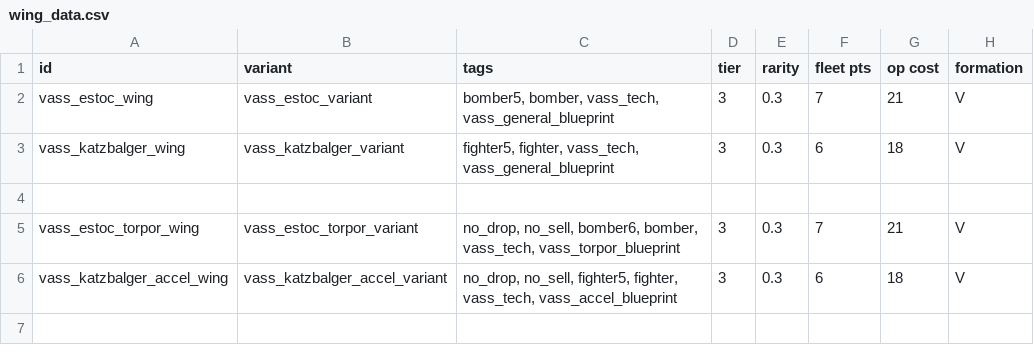
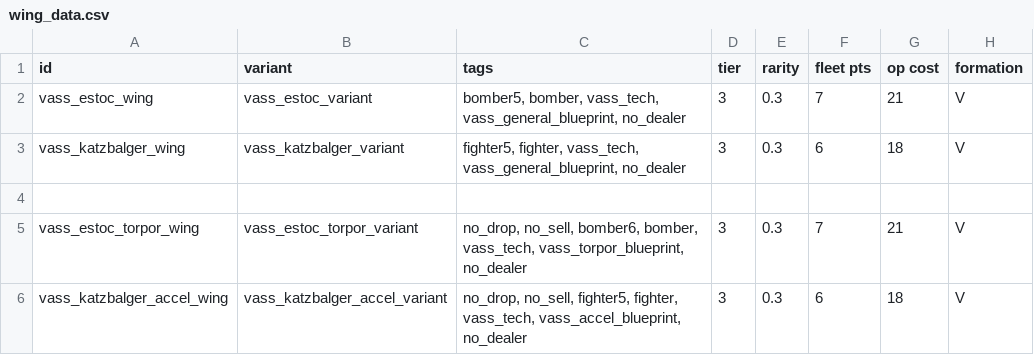
Before and after one commit to Nicke535/the-vass-public, a CSV file: data/hulls/wing_data.csv, drawn as a sheet; only a part is shown; the diff names each change by its address in the sheet, - before the commit and + after, or states it on an @@ line.

```diff
--- a/data/hulls/wing_data.csv
+++ b/data/hulls/wing_data.csv
-C2 (tags): …bomber, vass_tech, vass_general_blueprint
+C2 (tags): …bomber, vass_tech, vass_general_blueprint, no_dealer
-C3 (tags): …fighter, vass_tech, vass_general_blueprint
+C3 (tags): …fighter, vass_tech, vass_general_blueprint, no_dealer
-C5 (tags): …bomber, vass_tech, vass_torpor_blueprint
+C5 (tags): …bomber, vass_tech, vass_torpor_blueprint, no_dealer
-C6 (tags): …fighter, vass_tech, vass_accel_blueprint
+C6 (tags): …fighter, vass_tech, vass_accel_blueprint, no_dealer
```
Also changed, not shown: data/hulls/ship_data.csv, 20 other files.
